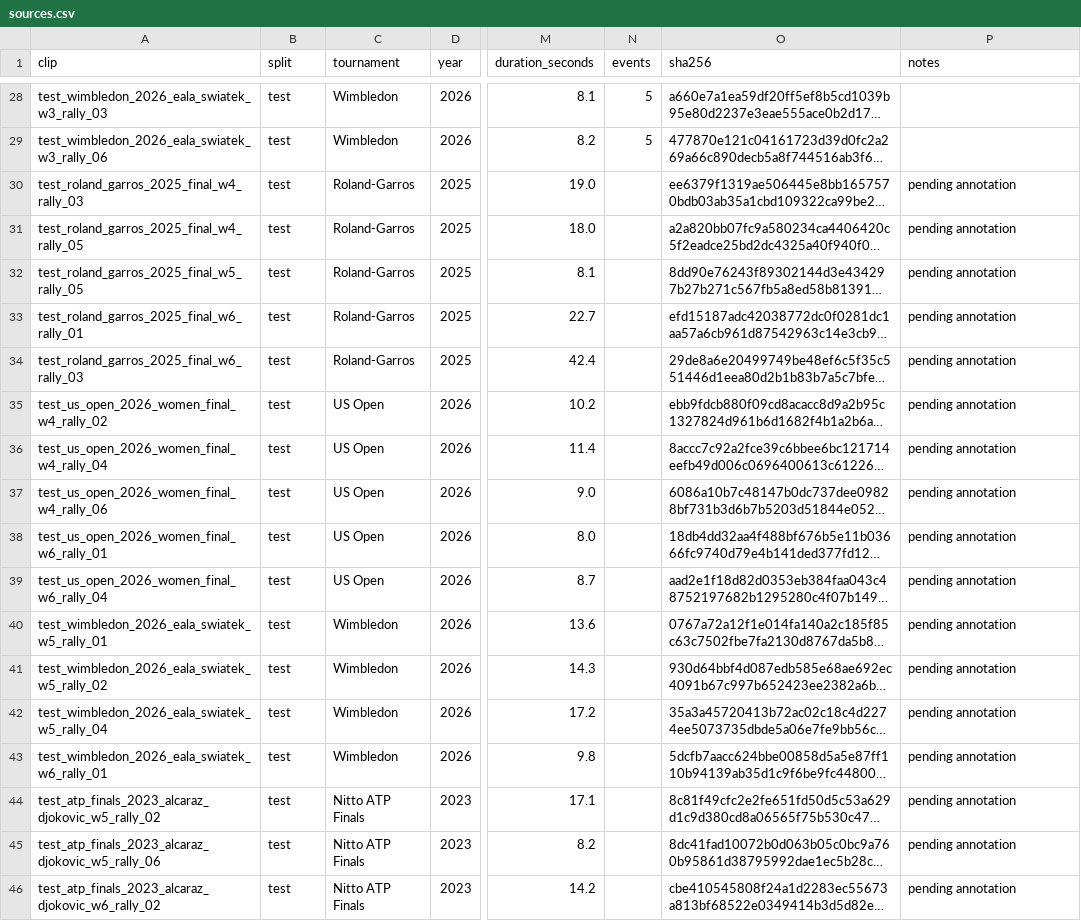
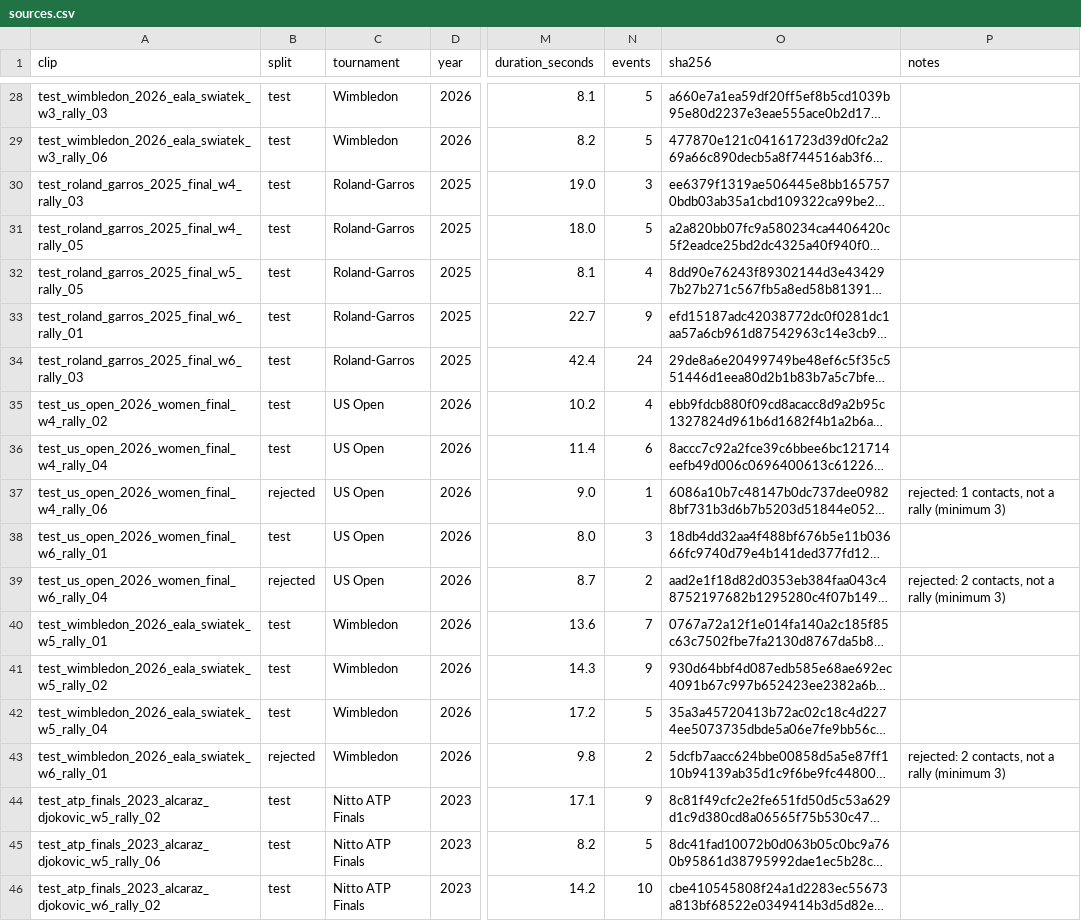
Before and after one commit to stoppo22/tennis-analysis-system, a CSV file: benchmark/sources.csv, drawn as a sheet; only a part is shown, gaps mark what is left out; long unchanged cells end in …; the diff names each change by its address in the sheet, - before the commit and + after, or states it on an @@ line.

Commit message:
Freeze the test annotations of the second set of windows
Hand annotations of the 17 clips from the second set (every racket-ball contact,
including faulted serves and shots that go out); three clips with fewer than three
contacts are rejected under the rally rule. The test split is now frozen at 28 clips.
No detector has been run on any test clip.

```diff
--- a/benchmark/sources.csv
+++ b/benchmark/sources.csv
-N30 (events): (empty)
+N30 (events): 3
-P30:P36 (notes): pending annotation
+P30:P36 (notes): (empty)
-N31 (events): (empty)
+N31 (events): 5
-N32 (events): (empty)
+N32 (events): 4
-N33 (events): (empty)
+N33 (events): 9
-N34 (events): (empty)
+N34 (events): 24
-N35 (events): (empty)
+N35 (events): 4
-N36 (events): (empty)
+N36 (events): 6
-B37 (split): test
+B37 (split): rejected
-N37 (events): (empty)
+N37 (events): 1
-P37 (notes): pending annotation
+P37 (notes): rejected: 1 contacts, not a rally (minimum 3)
-N38 (events): (empty)
+N38 (events): 3
-P38 (notes): pending annotation
+P38 (notes): (empty)
-B39 (split): test
+B39 (split): rejected
-N39 (events): (empty)
+N39 (events): 2
-P39 (notes): pending annotation
+P39 (notes): rejected: 2 contacts, not a rally (minimum 3)
-N40 (events): (empty)
+N40 (events): 7
-P40:P42 (notes): pending annotation
+P40:P42 (notes): (empty)
-N41 (events): (empty)
+N41 (events): 9
-N42 (events): (empty)
+N42 (events): 5
-B43 (split): test
+B43 (split): rejected
-N43 (events): (empty)
+N43 (events): 2
-P43 (notes): pending annotation
+P43 (notes): rejected: 2 contacts, not a rally (minimum 3)
-N44 (events): (empty)
+N44 (events): 9
-P44:P46 (notes): pending annotation
+P44:P46 (notes): (empty)
-N45 (events): (empty)
+N45 (events): 5
-N46 (events): (empty)
+N46 (events): 10
```
Also changed, not shown: 17 other files.
